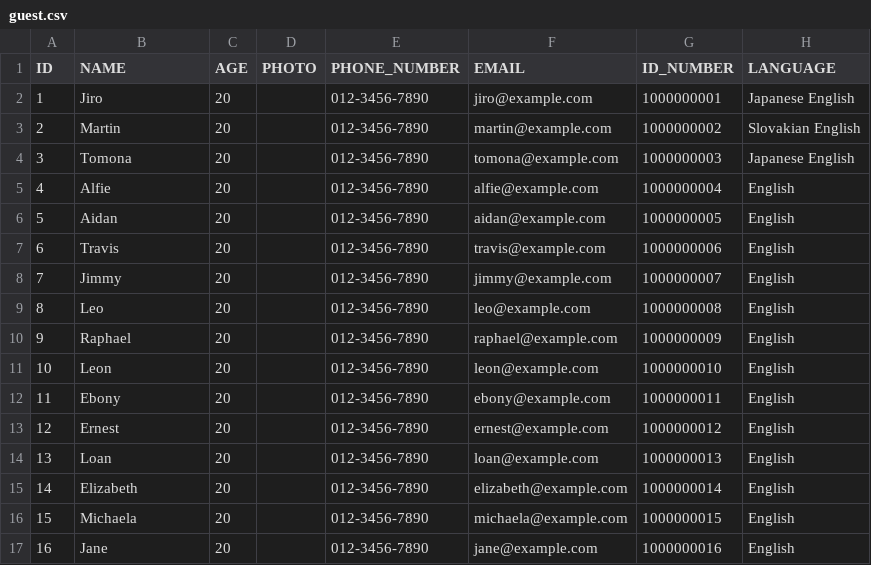
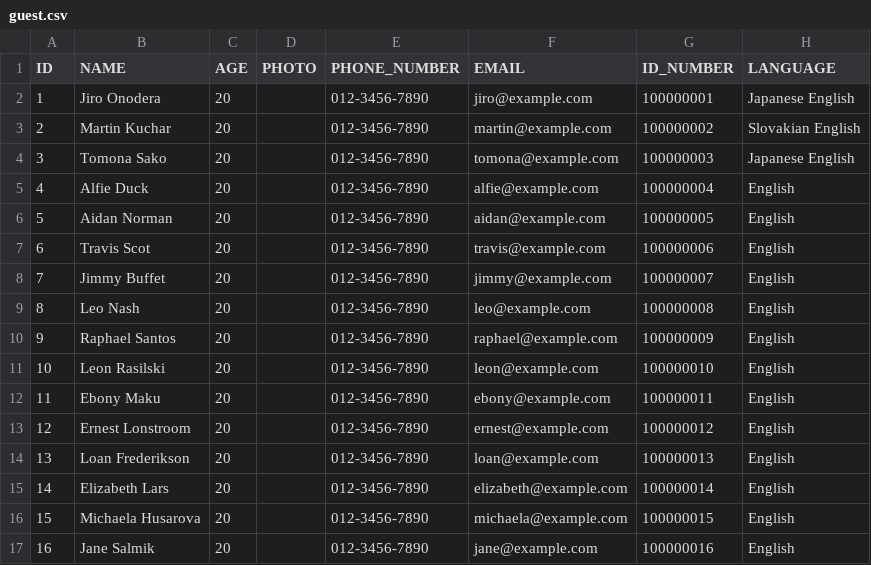
Before and after one commit to version-1/stayella, a CSV file: src/group1/stayella/Data/guest.csv, drawn as a sheet; only a part is shown; the diff covers the shown part only.

Commit message:
Set CSV to the correct values

```diff
--- a/src/group1/stayella/Data/guest.csv
+++ b/src/group1/stayella/Data/guest.csv
@@ -1,17 +1,17 @@
 ID,NAME,AGE,PHOTO,PHONE_NUMBER,EMAIL,ID_NUMBER,LANGUAGE
-1,Jiro,20,,012-3456-7890,jiro@example.com,1000000001,Japanese English
-2,Martin,20,,012-3456-7890,martin@example.com,1000000002,Slovakian English
-3,Tomona,20,,012-3456-7890,tomona@example.com,1000000003,Japanese English
-4,Alfie,20,,012-3456-7890,alfie@example.com,1000000004,English
-5,Aidan,20,,012-3456-7890,aidan@example.com,1000000005,English
-6,Travis,20,,012-3456-7890,travis@example.com,1000000006,English
-7,Jimmy,20,,012-3456-7890,jimmy@example.com,1000000007,English
-8,Leo,20,,012-3456-7890,leo@example.com,1000000008,English
-9,Raphael,20,,012-3456-7890,raphael@example.com,1000000009,English
-10,Leon,20,,012-3456-7890,leon@example.com,1000000010,English
-11,Ebony,20,,012-3456-7890,ebony@example.com,1000000011,English
-12,Ernest,20,,012-3456-7890,ernest@example.com,1000000012,English
-13,Loan,20,,012-3456-7890,loan@example.com,1000000013,English
-14,Elizabeth,20,,012-3456-7890,elizabeth@example.com,1000000014,English
-15,Michaela,20,,012-3456-7890,michaela@example.com,1000000015,English
-16,Jane,20,,012-3456-7890,jane@example.com,1000000016,English
+1,Jiro Onodera,20,,012-3456-7890,jiro@example.com,100000001,Japanese English
+2,Martin Kuchar,20,,012-3456-7890,martin@example.com,100000002,Slovakian English
+3,Tomona Sako,20,,012-3456-7890,tomona@example.com,100000003,Japanese English
+4,Alfie Duck,20,,012-3456-7890,alfie@example.com,100000004,English
+5,Aidan Norman,20,,012-3456-7890,aidan@example.com,100000005,English
+6,Travis Scot,20,,012-3456-7890,travis@example.com,100000006,English
+7,Jimmy Buffet,20,,012-3456-7890,jimmy@example.com,100000007,English
+8,Leo Nash,20,,012-3456-7890,leo@example.com,100000008,English
+9,Raphael Santos,20,,012-3456-7890,raphael@example.com,100000009,English
+10,Leon Rasilski,20,,012-3456-7890,leon@example.com,100000010,English
+11,Ebony Maku,20,,012-3456-7890,ebony@example.com,100000011,English
+12,Ernest Lonstroom,20,,012-3456-7890,ernest@example.com,100000012,English
+13,Loan Frederikson,20,,012-3456-7890,loan@example.com,100000013,English
+14,Elizabeth Lars,20,,012-3456-7890,elizabeth@example.com,100000014,English
+15,Michaela Husarova,20,,012-3456-7890,michaela@example.com,100000015,English
+16,Jane Salmik,20,,012-3456-7890,jane@example.com,100000016,English
```
Also changed, not shown: 14 edited cells elsewhere in this file, 2 other files.
